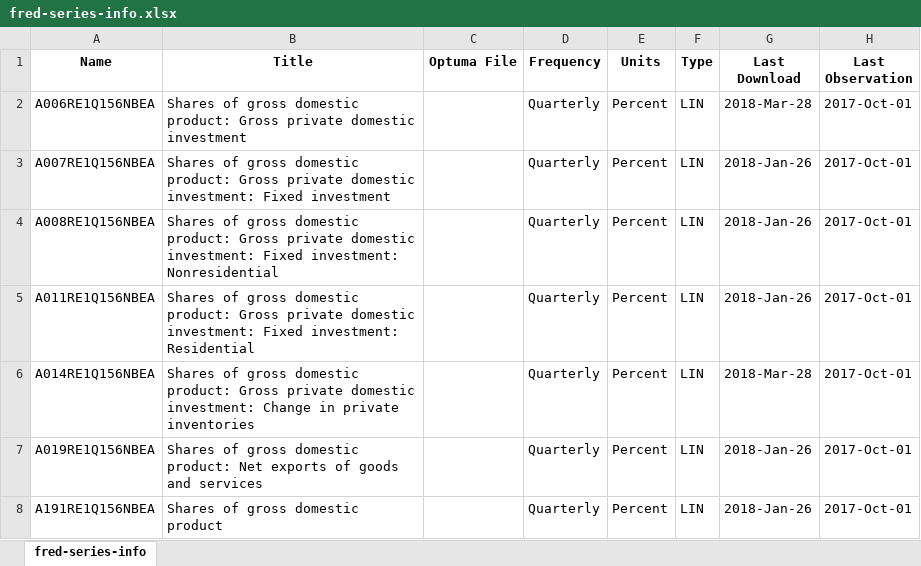
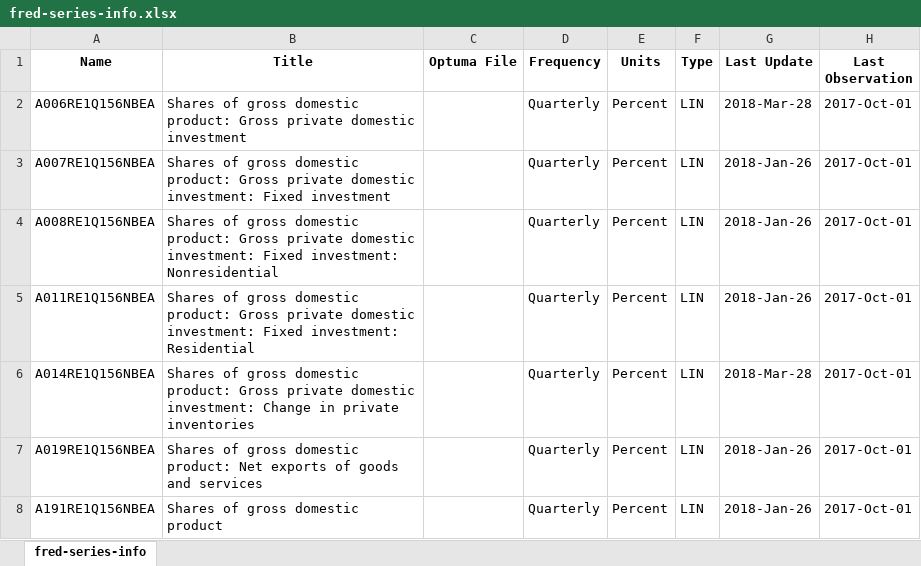
Before and after one commit to AJAskey/PTV-Parser, an Excel workbook: excel/fred-series-info.xlsx, sheet fred-series-info, drawn as a sheet; only a part is shown; values as stored, in another font and other column widths than the file's, no borders; the diff names each change by its address in the sheet, - before the commit and + after, or states it on an @@ line.

```diff
--- a/excel/fred-series-info.xlsx (sheet fred-series-info)
+++ b/excel/fred-series-info.xlsx (sheet fred-series-info)
-G1: Last Download
+G1: Last Update
```
Also changed, not shown: excel/Breadth-Calcs.xlsx, 54 other files.
